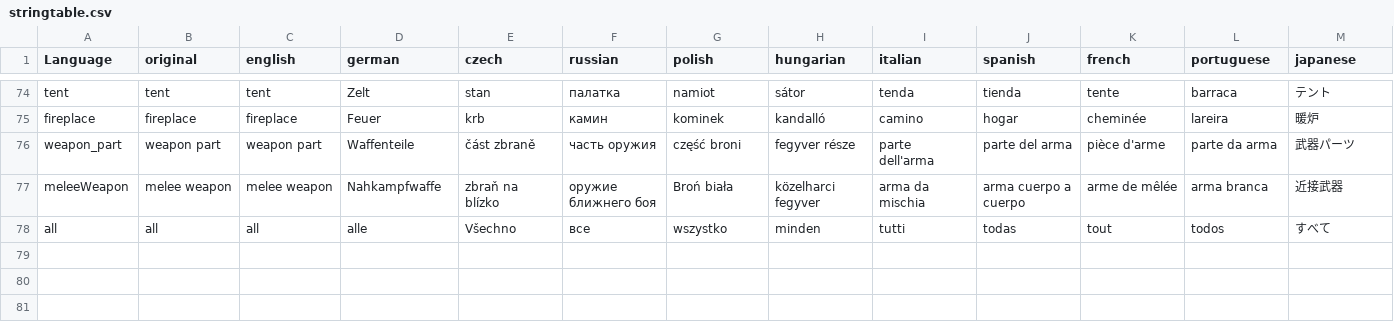
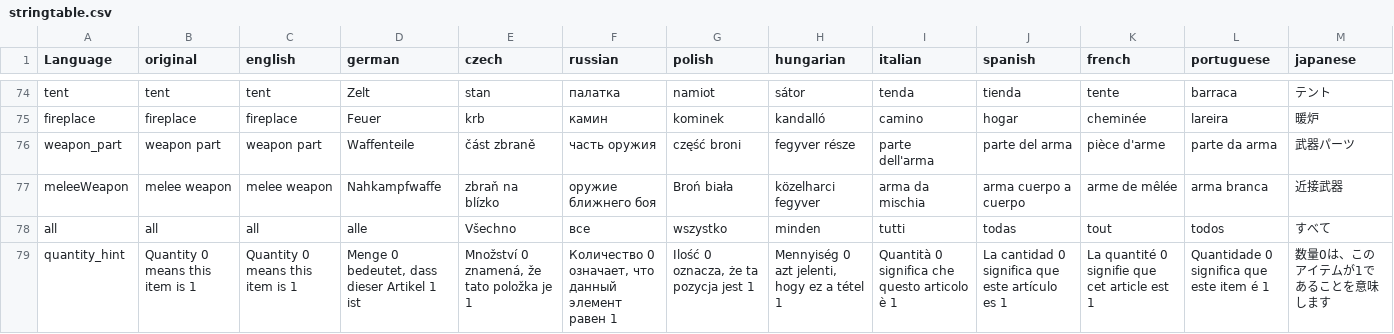
Before and after one commit to ihr-it-projekt/P2PTrader, a CSV file: stringtable.csv, drawn as a sheet; only a part is shown, gaps mark what is left out; rows hold the shown columns only; the diff names each change by its address in the sheet, - before the commit and + after, or states it on an @@ line.

```diff
--- a/stringtable.csv
+++ b/stringtable.csv
+row 79: quantity_hint | Quantity 0 means this item is 1 | Quantity 0 means this item is 1 | Menge 0 bedeutet, dass dieser Artikel 1 ist | Množství 0 znamená, že tato položka je 1 | Количество 0 означает, что данный элемент равен 1 | Ilość 0 oznacza, że ta pozycja jest 1 | Mennyiség 0 azt jelenti, hogy ez a tétel 1 | Quantità 0 significa che questo articolo è 1 | La cantidad 0 significa que este artículo es 1 | La quantité 0 signifie que cet article est 1 | Quantidade 0 significa que este item é 1 | 数量0は、このアイテムが1であることを意味します
```
Also changed, not shown: 4 other files.
